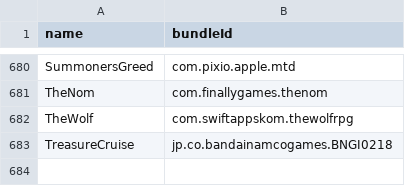
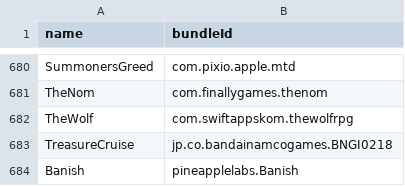
Before and after one commit to apptesters-org/Repo, a CSV file: bundleId.csv, drawn as a sheet; only a part is shown, gaps mark what is left out.

```diff
--- a/bundleId.csv
+++ b/bundleId.csv
@@ -683 +683,2 @@ TheWolf,com.swiftappskom.thewolfrpg
 TreasureCruise,jp.co.bandainamcogames.BNGI0218
+Banish,pineapplelabs.Banish
```
Also changed, not shown: 3 other files.
